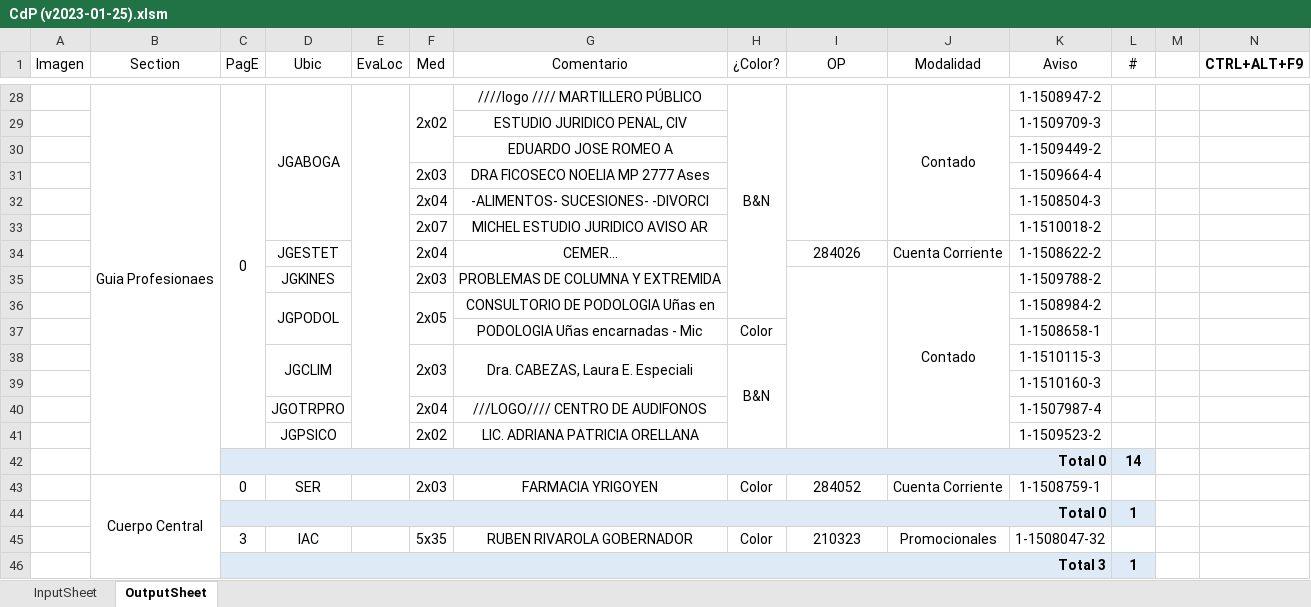
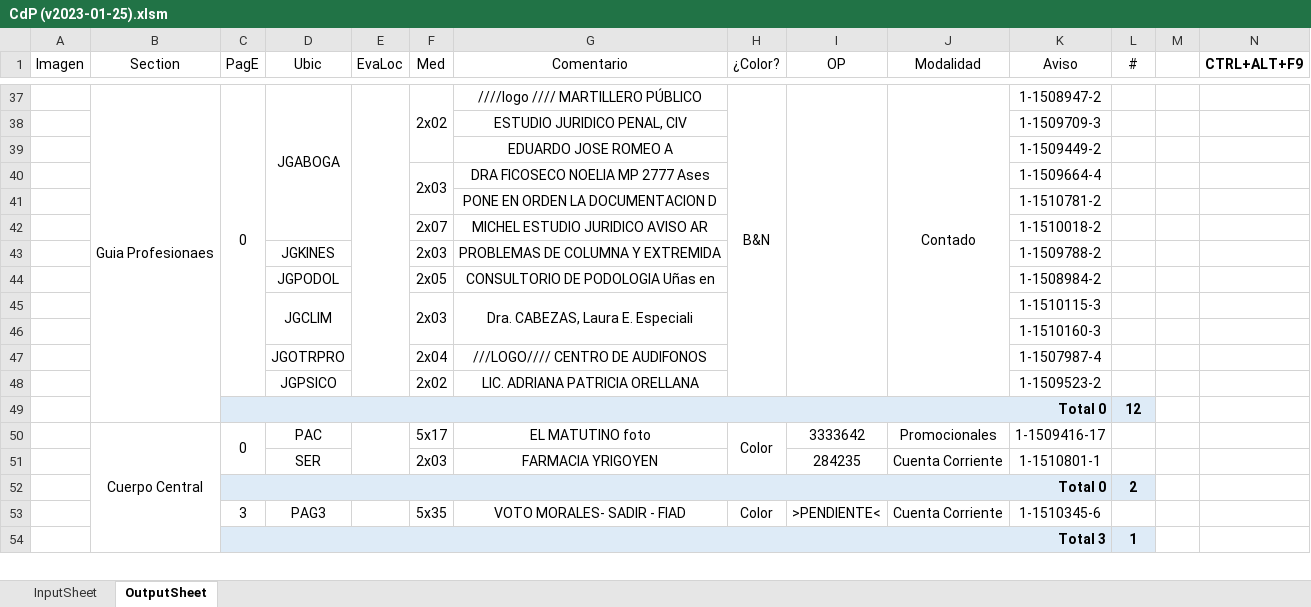
Before and after one commit to zherar7ordoya/AP6, an Excel workbook: Xtras/VBA/CdP/CdP (v2023-01-25).xlsm, sheet OutputSheet, drawn as a sheet; only a part is shown, gaps mark what is left out; values as stored, in another font and other column widths than the file's, no borders; conditional formats not drawn; removed rows and columns are numbered as before the commit, all else as after; the diff covers the shown part only; the diff names each change by its address in the sheet, - before the commit and + after, or states it on an @@ line.

```diff
--- a/Xtras/VBA/CdP/CdP (v2023-01-25).xlsm (sheet OutputSheet)
+++ b/Xtras/VBA/CdP/CdP (v2023-01-25).xlsm (sheet OutputSheet)
-H28:H36 merged
+H37:H48 merged
-I28:I33 merged
+I37:I48 merged
-J28:J33 merged
+J37:J48 merged
+F40:F41 merged
-row 32:  |  |  |  |  | 2x04 | -ALIMENTOS- SUCESIONES- -DIVORCI |  |  |  | 1-1508504-3 | 1
+row 41:  |  |  |  |  |  | PONE EN ORDEN LA DOCUMENTACION D |  |  |  | 1-1510781-2 | 1
-row 34:  |  |  | JGESTET |  | 2x04 | CEMER... |  | 284026 | Cuenta Corriente | 1-1508622-2 | 1
-I35:I41 merged
-J43 (Modalidad): Contado
+J43 (Modalidad): (empty)
-J35:J41 merged
-D36:D37 merged
-F36:F37 merged
-row 37:  |  |  |  |  |  | PODOLOGIA Uñas encarnadas - Mic | Color |  |  | 1-1508658-1 | 1
-H45 (¿Color?): B&N
+H45 (¿Color?): (empty)
-H38:H41 merged
-L49 (#): 14
+L49 (#): 12
+row 50:  | Cuerpo Central | 0 | PAC |  | 5x17 | EL MATUTINO foto | Color | 3333642 | Promocionales | 1-1509416-17 | 1
-B51 (Section): Cuerpo Central
+B51 (Section): (empty)
-B43:B90 merged
-C51 (PagE): 0
+C51 (PagE): (empty)
-H51 (¿Color?): Color
+H51 (¿Color?): (empty)
-I51 (OP): 284052
+I51 (OP): 284235
-K51 (Aviso): 1-1508759-1
+K51 (Aviso): 1-1510801-1
-L52 (#): 1
+L52 (#): 2
-D53 (Ubic): IAC
+D53 (Ubic): PAG3
-G53 (Comentario): RUBEN RIVAROLA GOBERNADOR
+G53 (Comentario): VOTO MORALES- SADIR - FIAD
-I53 (OP): 210323
+I53 (OP): >PENDIENTE<
-J53 (Modalidad): Promocionales
+J53 (Modalidad): Cuenta Corriente
-K53 (Aviso): 1-1508047-32
+K53 (Aviso): 1-1510345-6
```
Also changed, not shown: 51 added rows, 47 removed rows, 1 moved row, 60 edited cells and merged cells elsewhere in this sheet, hidden cells, 1 other file.
